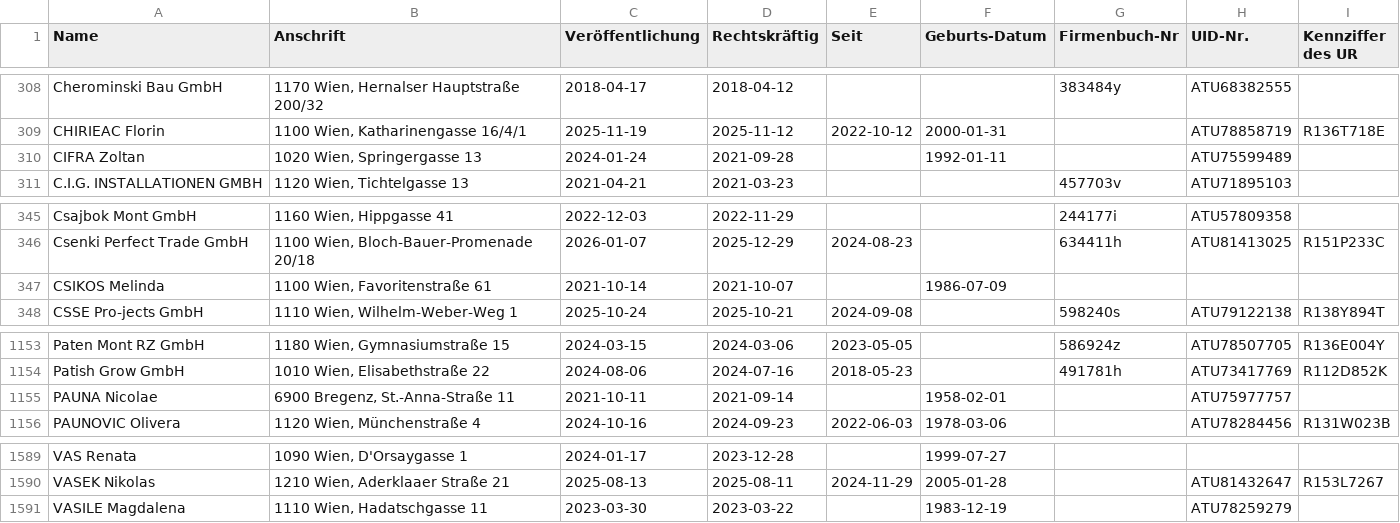
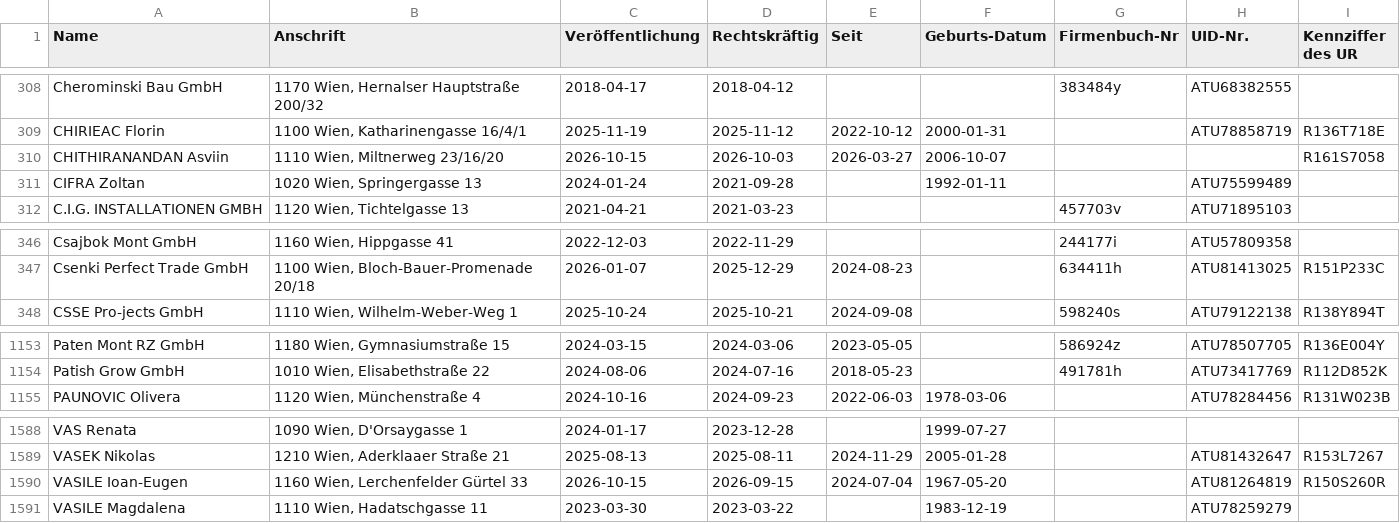
Before and after one commit to arjoma/scheinfirmen-at, a CSV file: data/scheinfirmen.csv, drawn as a sheet; only a part is shown, gaps mark what is left out.

```diff
--- a/data/scheinfirmen.csv
+++ b/data/scheinfirmen.csv
@@ -309,2 +309,3 @@ Cherominski Bau GmbH,"1170 Wien, Hernalser Hauptstraße 200/32",2018-04-17,2018-
 CHIRIEAC Florin,"1100 Wien, Katharinengasse 16/4/1",2025-11-19,2025-11-12,2022-10-12,2000-01-31,,ATU78858719,R136T718E
+CHITHIRANANDAN Asviin,"1110 Wien, Miltnerweg 23/16/20",2026-10-15,2026-10-03,2026-03-27,2006-10-07,,,R161S7058
 CIFRA Zoltan,"1020 Wien, Springergasse 13",2024-01-24,2021-09-28,,1992-01-11,,ATU75599489,
@@ -346,3 +347,2 @@ Csajbok Mont GmbH,"1160 Wien, Hippgasse 41",2022-12-03,2022-11-29,,,244177i,ATU5
 Csenki Perfect Trade GmbH,"1100 Wien, Bloch-Bauer-Promenade 20/18",2026-01-07,2025-12-29,2024-08-23,,634411h,ATU81413025,R151P233C
-CSIKOS Melinda,"1100 Wien, Favoritenstraße 61",2021-10-14,2021-10-07,,1986-07-09,,,
 CSSE Pro-jects GmbH,"1110 Wien, Wilhelm-Weber-Weg 1",2025-10-24,2025-10-21,2024-09-08,,598240s,ATU79122138,R138Y894T
@@ -1154,3 +1154,2 @@ Paten Mont RZ GmbH,"1180 Wien, Gymnasiumstraße 15",2024-03-15,2024-03-06,2023-0
 Patish Grow GmbH,"1010 Wien, Elisabethstraße 22",2024-08-06,2024-07-16,2018-05-23,,491781h,ATU73417769,R112D852K
-PAUNA Nicolae,"6900 Bregenz, St.-Anna-Straße 11",2021-10-11,2021-09-14,,1958-02-01,,ATU75977757,
 PAUNOVIC Olivera,"1120 Wien, Münchenstraße 4",2024-10-16,2024-09-23,2022-06-03,1978-03-06,,ATU78284456,R131W023B
@@ -1590,2 +1589,3 @@ VAS Renata,"1090 Wien, D'Orsaygasse 1",2024-01-17,2023-12-28,,1999-07-27,,,
 VASEK Nikolas,"1210 Wien, Aderklaaer Straße 21",2025-08-13,2025-08-11,2024-11-29,2005-01-28,,ATU81432647,R153L7267
+VASILE Ioan-Eugen,"1160 Wien, Lerchenfelder Gürtel 33",2026-10-15,2026-09-15,2024-07-04,1967-05-20,,ATU81264819,R150S260R
 VASILE Magdalena,"1110 Wien, Hadatschgasse 11",2023-03-30,2023-03-22,,1983-12-19,,ATU78259279,
```
Also changed, not shown: 3 other files.
